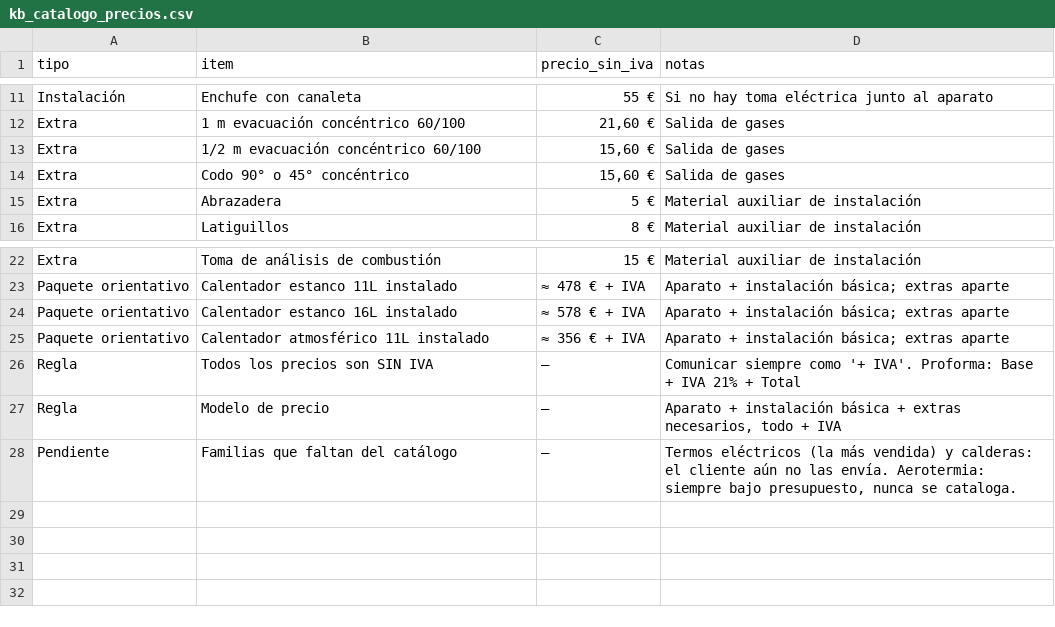
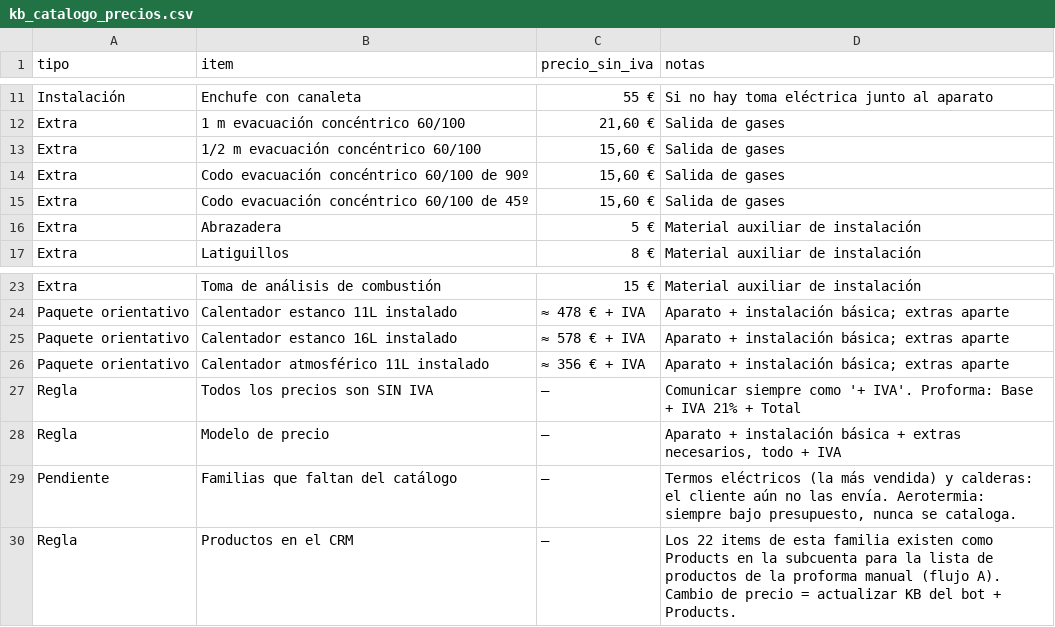
Before and after one commit to henrybuenano-ux/termycal, a CSV file: kb-operador/kb_catalogo_precios.csv, drawn as a sheet; only a part is shown, gaps mark what is left out.

```diff
--- a/kb-operador/kb_catalogo_precios.csv
+++ b/kb-operador/kb_catalogo_precios.csv
@@ -13,3 +13,4 @@ Extra,1 m evacuación concéntrico 60/100,"21,60 €",Salida de gases
 Extra,1/2 m evacuación concéntrico 60/100,"15,60 €",Salida de gases
-Extra,Codo 90° o 45° concéntrico,"15,60 €",Salida de gases
+Extra,Codo evacuación concéntrico 60/100 de 90º,"15,60 €",Salida de gases
+Extra,Codo evacuación concéntrico 60/100 de 45º,"15,60 €",Salida de gases
 Extra,Abrazadera,5 €,Material auxiliar de instalación
@@ -28 +29,2 @@ Regla,Modelo de precio,—,"Aparato + instalación básica + extras necesarios,
 Pendiente,Familias que faltan del catálogo,—,"Termos eléctricos (la más vendida) y calderas: el cliente aún no las envía. Aerotermia: siempre bajo presupuesto, nunca se cataloga."
+Regla,Productos en el CRM,—,Los 22 items de esta familia existen como Products en la subcuenta para la lista de productos de la proforma manual (flujo A). Cambio de precio = actualizar KB del bot + Products.
```
